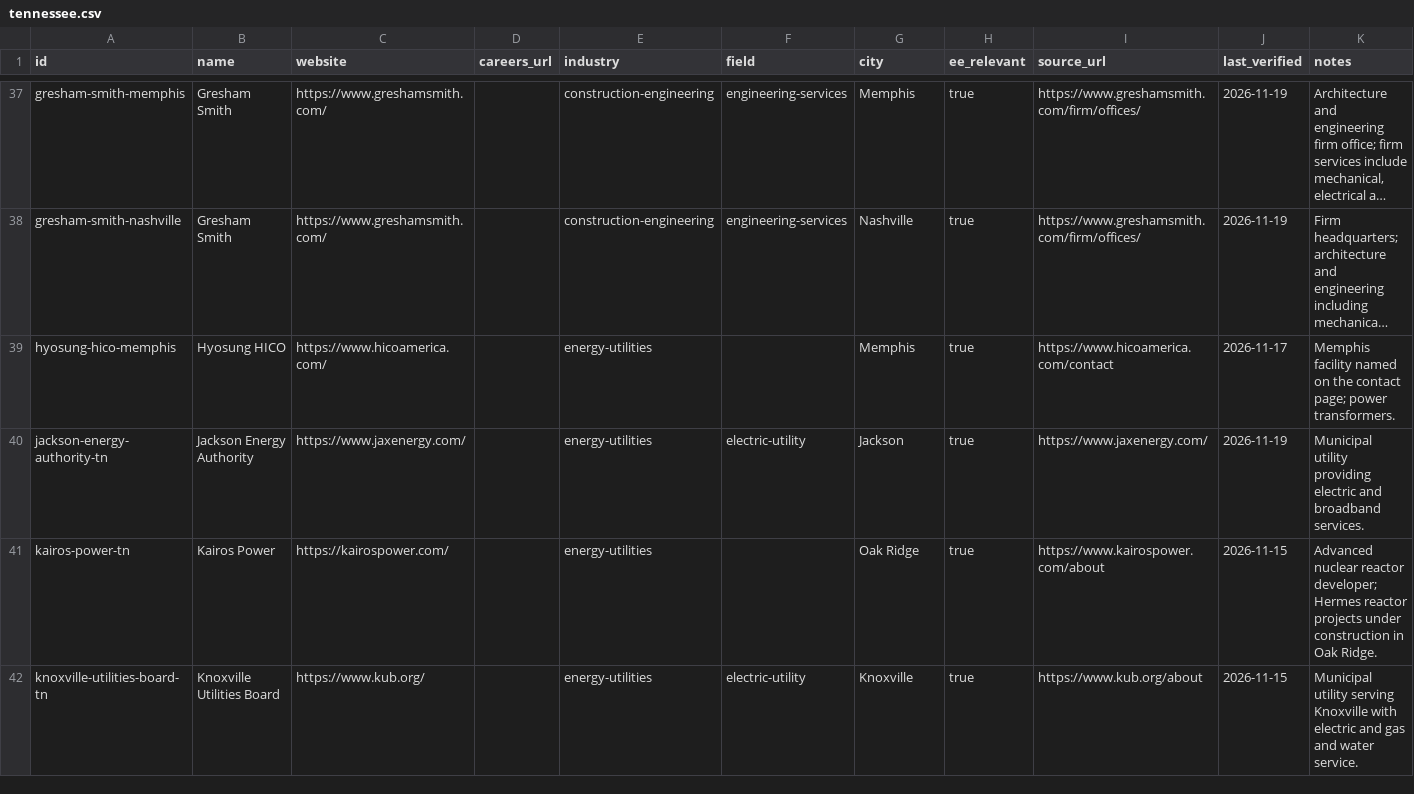
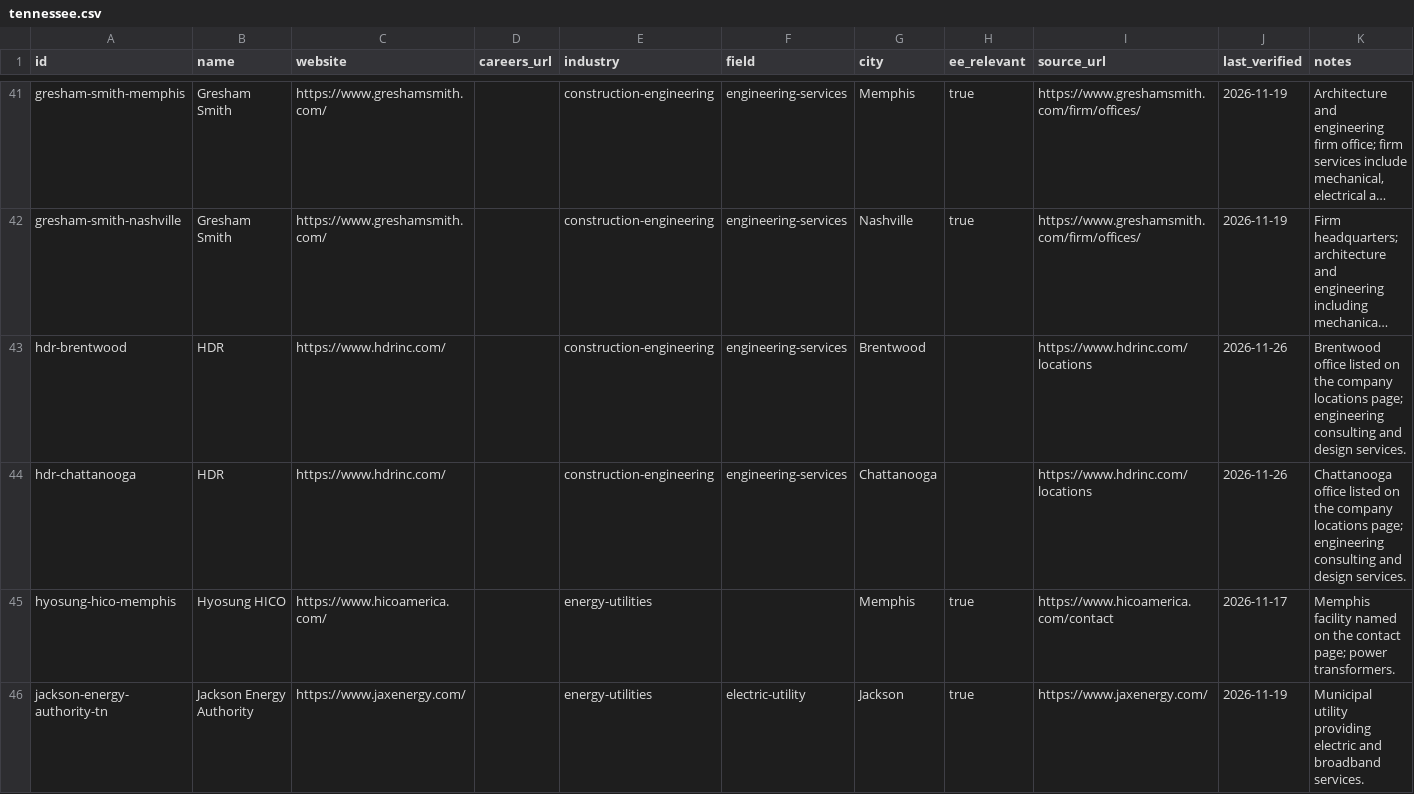
Before and after one commit to edwardasilva/company-lists, a CSV file: data/us/tennessee.csv, drawn as a sheet; only a part is shown, gaps mark what is left out; the shorter side is filled out with more unchanged rows; long unchanged cells end in …; the diff covers the shown part only; the diff names each change by its address in the sheet, - before the commit and + after, or states it on an @@ line.

```diff
--- a/data/us/tennessee.csv
+++ b/data/us/tennessee.csv
+row 43: hdr-brentwood | HDR | https://www.hdrinc.com/ |  | construction-engineering | engineering-services | Brentwood |  | https://www.hdrinc.com/locations | 2026-11-26 | Brentwood office listed on the company locations page; engineering consulting and design services.
+row 44: hdr-chattanooga | HDR | https://www.hdrinc.com/ |  | construction-engineering | engineering-services | Chattanooga |  | https://www.hdrinc.com/locations | 2026-11-26 | Chattanooga office listed on the company locations page; engineering consulting and design services.
```
Also changed, not shown: 17 added rows elsewhere in this file, data/us/missouri.csv, data/us/montana.csv, 47 other files.
